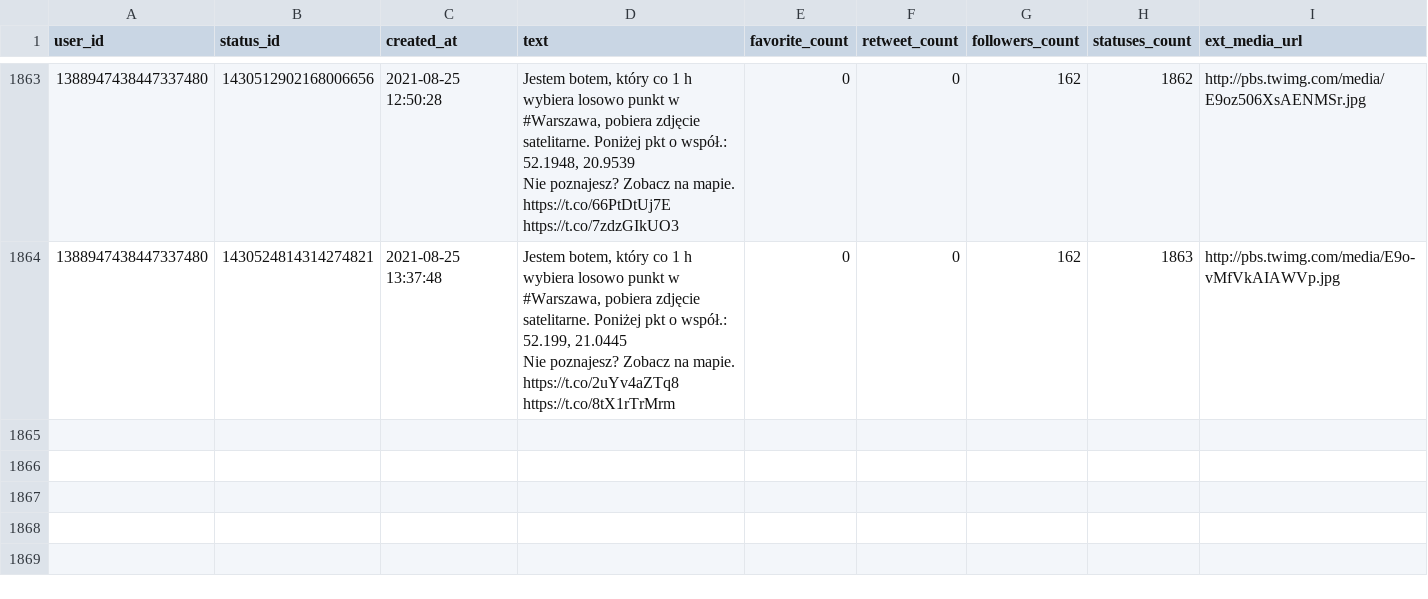
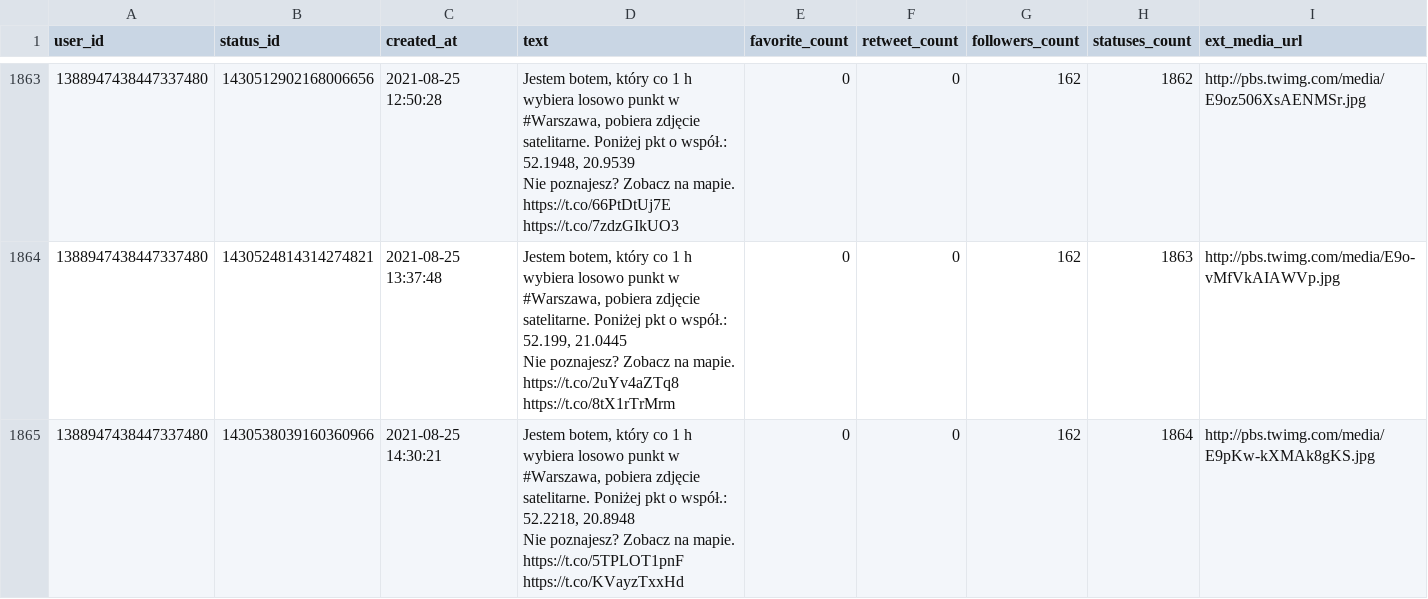
Before and after one commit to sms1962/warszawabot, a CSV file: data/archiwum_twitow.csv, drawn as a sheet; only a part is shown, gaps mark what is left out; ↵ is a line break in a cell; the diff names each change by its address in the sheet, - before the commit and + after, or states it on an @@ line.

Commit message:
Zapisanie nowych twitow

```diff
--- a/data/archiwum_twitow.csv
+++ b/data/archiwum_twitow.csv
+row 1865: 1388947438447337480 | 1430538039160360966 | 2021-08-25 14:30:21 | Jestem botem, który co 1 h wybiera losowo punkt w #Warszawa, pobiera zdjęcie satelitarne. Poniżej pkt o współ.: 52.2218, 20.8948 ↵ Nie poznajesz? Zobacz na mapie. https://t.co/5TPLOT1pnF https://t.co/KVayzTxxHd | 0 | 0 | 162 | 1864 | http://pbs.twimg.com/media/E9pKw-kXMAk8gKS.jpg
```
Also changed, not shown: 1 other file.
